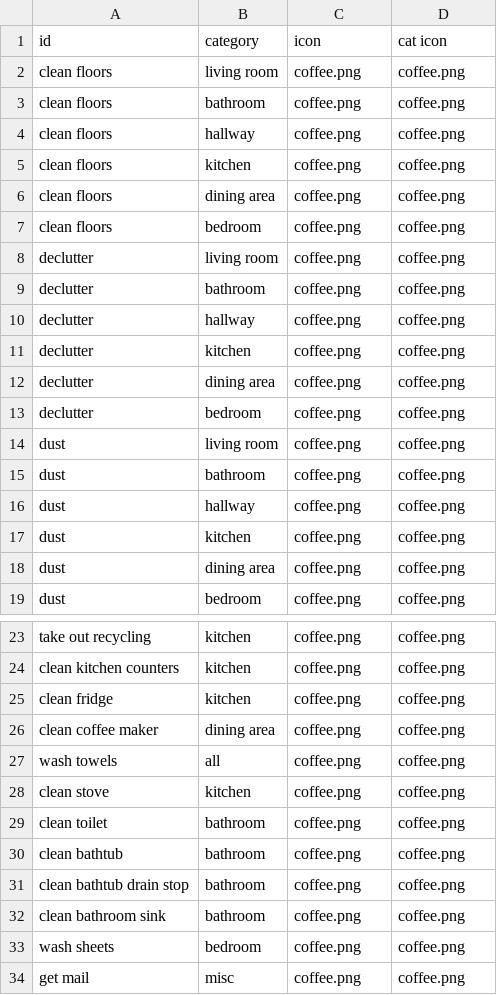
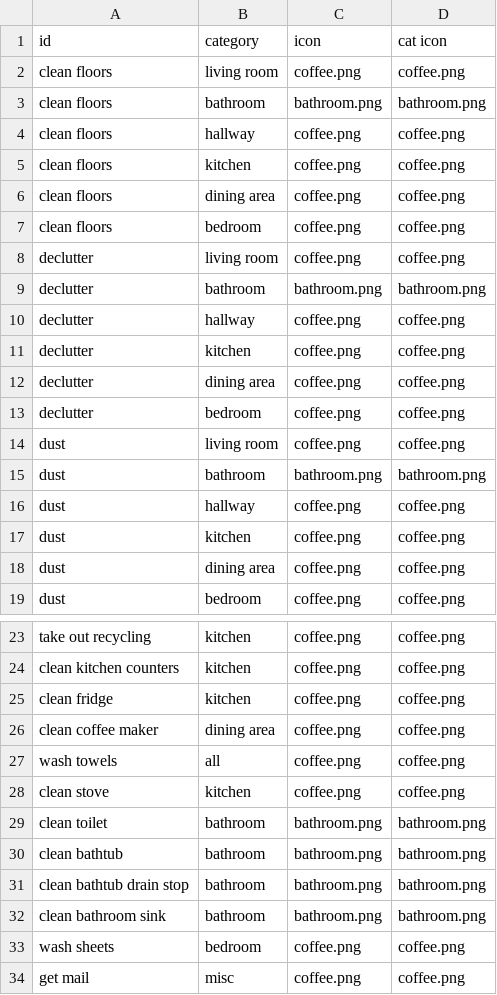
Before and after one commit to dporfirio/chore-tracker, a CSV file: io/sample_chorelist.csv, drawn as a sheet; only a part is shown, gaps mark what is left out.

Commit message:
added a graphic for the bathroom

```diff
--- a/io/sample_chorelist.csv
+++ b/io/sample_chorelist.csv
@@ -2,3 +2,3 @@ id,category,icon,cat icon
 clean floors,living room,coffee.png,coffee.png
-clean floors,bathroom,coffee.png,coffee.png
+clean floors,bathroom,bathroom.png,bathroom.png
 clean floors,hallway,coffee.png,coffee.png
@@ -8,3 +8,3 @@ clean floors,bedroom,coffee.png,coffee.png
 declutter,living room,coffee.png,coffee.png
-declutter,bathroom,coffee.png,coffee.png
+declutter,bathroom,bathroom.png,bathroom.png
 declutter,hallway,coffee.png,coffee.png
@@ -14,3 +14,3 @@ declutter,bedroom,coffee.png,coffee.png
 dust,living room,coffee.png,coffee.png
-dust,bathroom,coffee.png,coffee.png
+dust,bathroom,bathroom.png,bathroom.png
 dust,hallway,coffee.png,coffee.png
@@ -28,6 +28,6 @@ wash towels,all,coffee.png,coffee.png
 clean stove,kitchen,coffee.png,coffee.png
-clean toilet,bathroom,coffee.png,coffee.png
-clean bathtub,bathroom,coffee.png,coffee.png
-clean bathtub drain stop,bathroom,coffee.png,coffee.png
-clean bathroom sink,bathroom,coffee.png,coffee.png
+clean toilet,bathroom,bathroom.png,bathroom.png
+clean bathtub,bathroom,bathroom.png,bathroom.png
+clean bathtub drain stop,bathroom,bathroom.png,bathroom.png
+clean bathroom sink,bathroom,bathroom.png,bathroom.png
 wash sheets,bedroom,coffee.png,coffee.png
```
Also changed, not shown: 1 other file.
